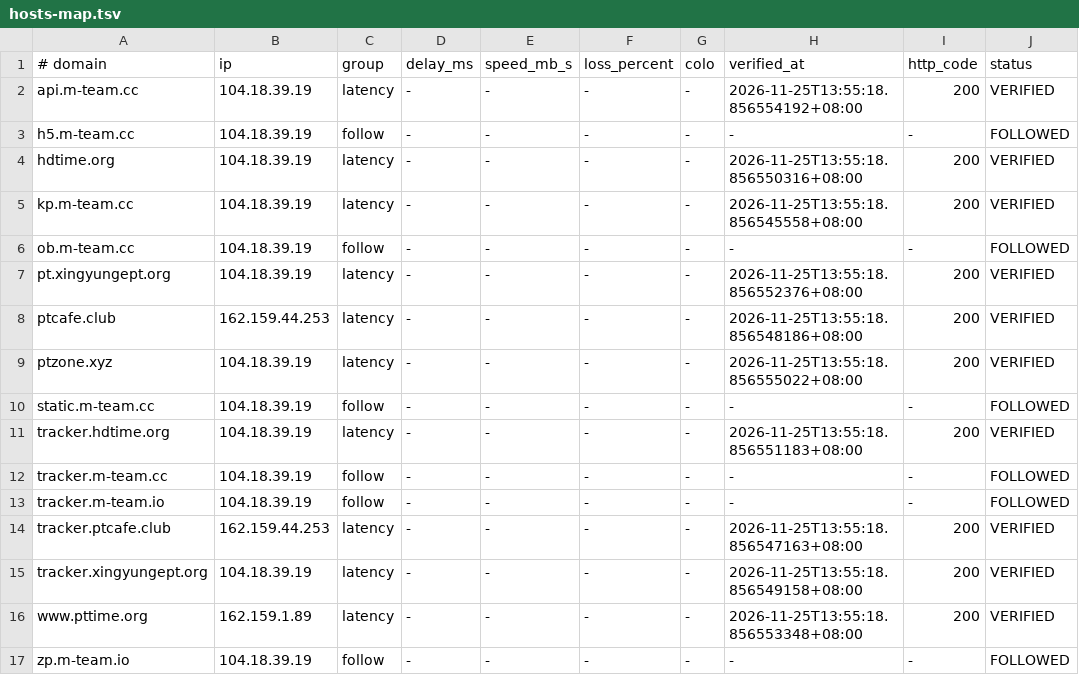
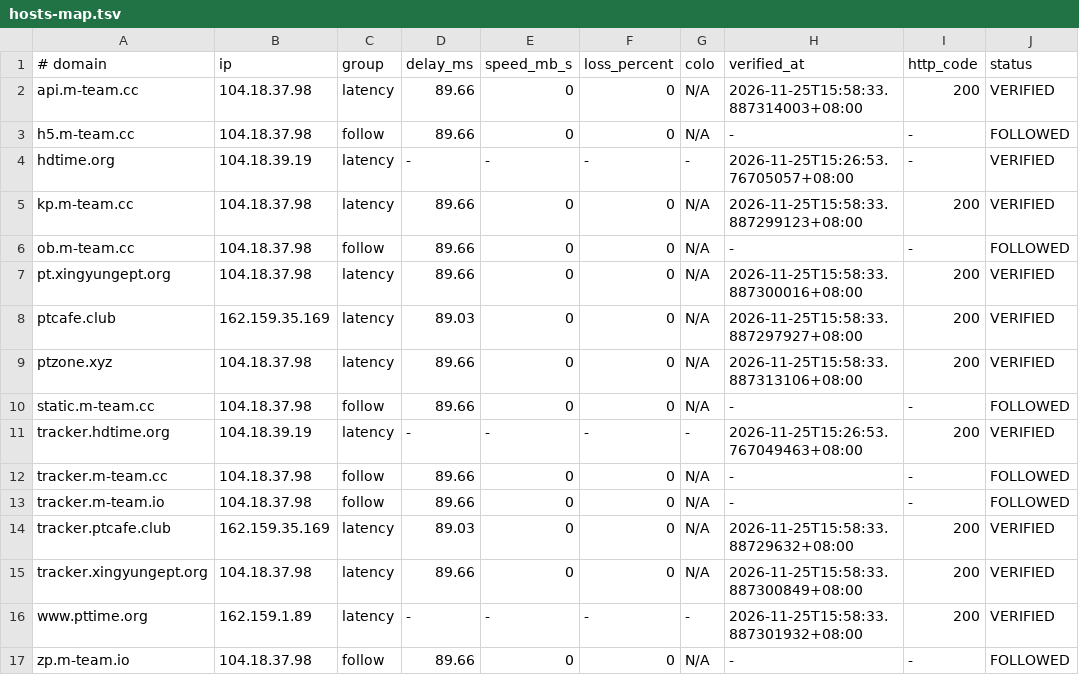
Before and after one commit to zyk1172/cloudflare-hosts-sync, a TSV file: hosts-map.tsv, drawn as a sheet; only a part is shown; the diff names each change by its address in the sheet, - before the commit and + after, or states it on an @@ line.

Commit message:
CFHost: update hosts map

```diff
--- a/hosts-map.tsv
+++ b/hosts-map.tsv
-B2:B3 (ip): 104.18.39.19
+B2:B3 (ip): 104.18.37.98
-D2:D3 (delay_ms): -
+D2:D3 (delay_ms): 89.66
-E2:E3 (speed_mb_s): -
+E2:E3 (speed_mb_s): 0
-F2:F3 (loss_percent): -
+F2:F3 (loss_percent): 0
-G2:G3 (colo): -
+G2:G3 (colo): N/A
-H2 (verified_at): 2026-11-25T13:55:18.856554192+08:00
+H2 (verified_at): 2026-11-25T15:58:33.887314003+08:00
-H4 (verified_at): 2026-11-25T13:55:18.856550316+08:00
+H4 (verified_at): 2026-11-25T15:26:53.76705057+08:00
-I4 (http_code): 200
+I4 (http_code): -
-B5:B7 (ip): 104.18.39.19
+B5:B7 (ip): 104.18.37.98
-D5:D7 (delay_ms): -
+D5:D7 (delay_ms): 89.66
-E5:E10 (speed_mb_s): -
+E5:E10 (speed_mb_s): 0
-F5:F10 (loss_percent): -
+F5:F10 (loss_percent): 0
-G5:G10 (colo): -
+G5:G10 (colo): N/A
-H5 (verified_at): 2026-11-25T13:55:18.856545558+08:00
+H5 (verified_at): 2026-11-25T15:58:33.887299123+08:00
-H7 (verified_at): 2026-11-25T13:55:18.856552376+08:00
+H7 (verified_at): 2026-11-25T15:58:33.887300016+08:00
-B8 (ip): 162.159.44.253
+B8 (ip): 162.159.35.169
-D8 (delay_ms): -
+D8 (delay_ms): 89.03
-H8 (verified_at): 2026-11-25T13:55:18.856548186+08:00
+H8 (verified_at): 2026-11-25T15:58:33.887297927+08:00
-B9:B10 (ip): 104.18.39.19
+B9:B10 (ip): 104.18.37.98
-D9:D10 (delay_ms): -
+D9:D10 (delay_ms): 89.66
-H9 (verified_at): 2026-11-25T13:55:18.856555022+08:00
+H9 (verified_at): 2026-11-25T15:58:33.887313106+08:00
-H11 (verified_at): 2026-11-25T13:55:18.856551183+08:00
+H11 (verified_at): 2026-11-25T15:26:53.767049463+08:00
-B12:B13 (ip): 104.18.39.19
+B12:B13 (ip): 104.18.37.98
-D12:D13 (delay_ms): -
+D12:D13 (delay_ms): 89.66
-E12:E15 (speed_mb_s): -
+E12:E15 (speed_mb_s): 0
-F12:F15 (loss_percent): -
+F12:F15 (loss_percent): 0
-G12:G15 (colo): -
+G12:G15 (colo): N/A
-B14 (ip): 162.159.44.253
+B14 (ip): 162.159.35.169
-D14 (delay_ms): -
+D14 (delay_ms): 89.03
-H14 (verified_at): 2026-11-25T13:55:18.856547163+08:00
+H14 (verified_at): 2026-11-25T15:58:33.88729632+08:00
-B15 (ip): 104.18.39.19
+B15 (ip): 104.18.37.98
-D15 (delay_ms): -
+D15 (delay_ms): 89.66
-H15 (verified_at): 2026-11-25T13:55:18.856549158+08:00
+H15 (verified_at): 2026-11-25T15:58:33.887300849+08:00
-H16 (verified_at): 2026-11-25T13:55:18.856553348+08:00
+H16 (verified_at): 2026-11-25T15:58:33.887301932+08:00
-B17 (ip): 104.18.39.19
+B17 (ip): 104.18.37.98
-D17 (delay_ms): -
+D17 (delay_ms): 89.66
-E17 (speed_mb_s): -
+E17 (speed_mb_s): 0
-F17 (loss_percent): -
+F17 (loss_percent): 0
-G17 (colo): -
+G17 (colo): N/A
```
Also changed, not shown: 1 other file.
